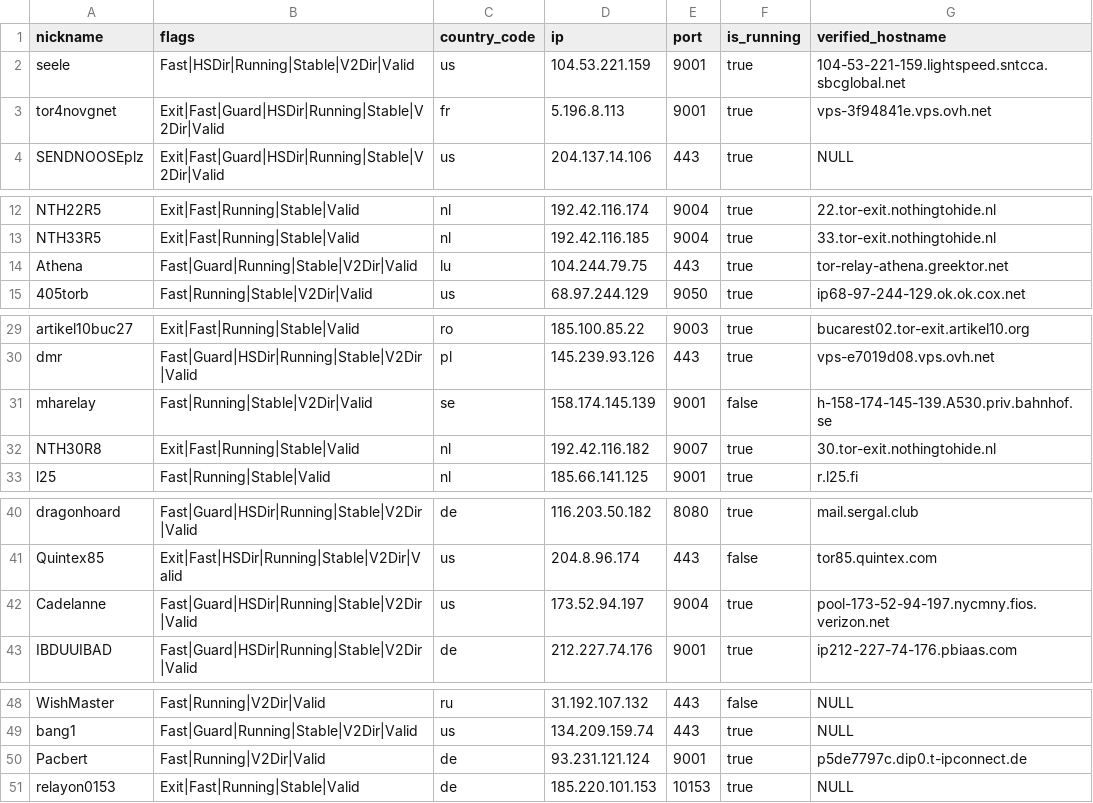
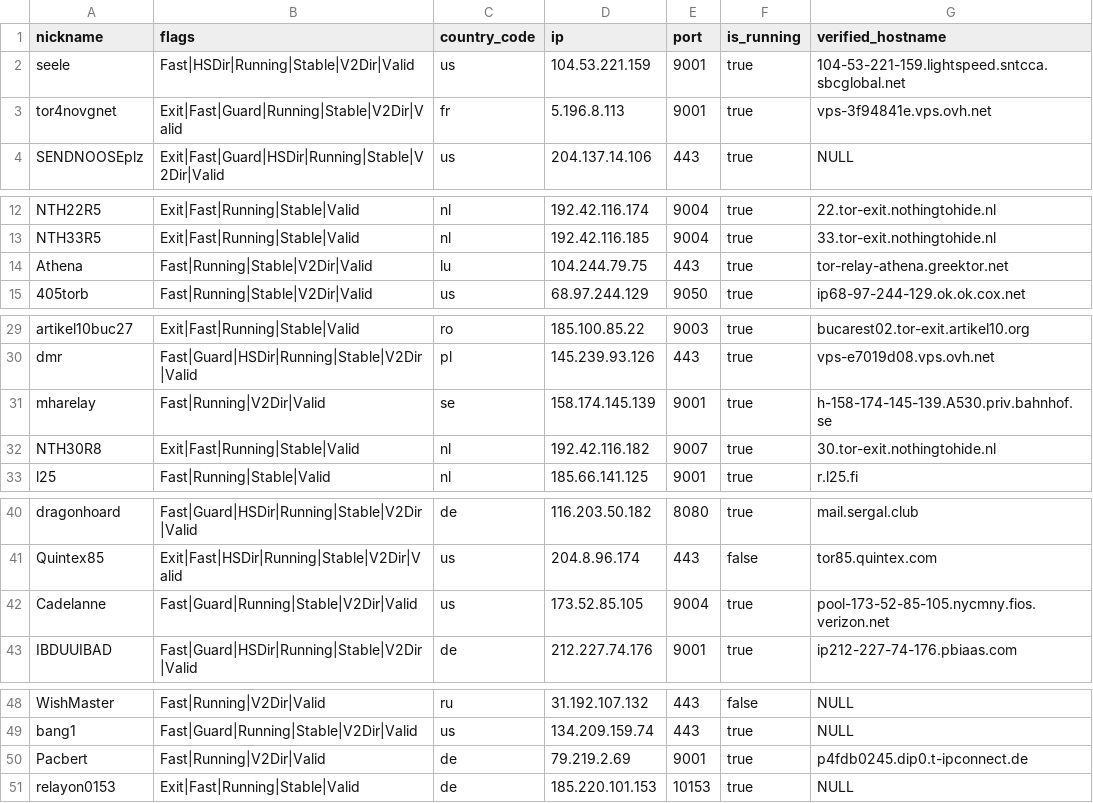
Before and after one commit to t-pol/123-test-abort, a CSV file: limited_to_50.csv, drawn as a sheet; only a part is shown, gaps mark what is left out.

```diff
--- a/limited_to_50.csv
+++ b/limited_to_50.csv
@@ -2,3 +2,3 @@
 "seele","Fast|HSDir|Running|Stable|V2Dir|Valid","us","104.53.221.159","9001",true,"104-53-221-159.lightspeed.sntcca.sbcglobal.net"
-"tor4novgnet","Exit|Fast|Guard|HSDir|Running|Stable|V2Dir|Valid","fr","5.196.8.113","9001",true,"vps-3f94841e.vps.ovh.net"
+"tor4novgnet","Exit|Fast|Guard|Running|Stable|V2Dir|Valid","fr","5.196.8.113","9001",true,"vps-3f94841e.vps.ovh.net"
 "SENDNOOSEplz","Exit|Fast|Guard|HSDir|Running|Stable|V2Dir|Valid","us","204.137.14.106","443",true,"NULL"
@@ -13,3 +13,3 @@
 "NTH33R5","Exit|Fast|Running|Stable|Valid","nl","192.42.116.185","9004",true,"33.tor-exit.nothingtohide.nl"
-"Athena","Fast|Guard|Running|Stable|V2Dir|Valid","lu","104.244.79.75","443",true,"tor-relay-athena.greektor.net"
+"Athena","Fast|Running|Stable|V2Dir|Valid","lu","104.244.79.75","443",true,"tor-relay-athena.greektor.net"
 "405torb","Fast|Running|Stable|V2Dir|Valid","us","68.97.244.129","9050",true,"ip68-97-244-129.ok.ok.cox.net"
@@ -30,3 +30,3 @@
 "dmr","Fast|Guard|HSDir|Running|Stable|V2Dir|Valid","pl","145.239.93.126","443",true,"vps-e7019d08.vps.ovh.net"
-"mharelay","Fast|Running|Stable|V2Dir|Valid","se","158.174.145.139","9001",false,"h-158-174-145-139.A530.priv.bahnhof.se"
+"mharelay","Fast|Running|V2Dir|Valid","se","158.174.145.139","9001",true,"h-158-174-145-139.A530.priv.bahnhof.se"
 "NTH30R8","Exit|Fast|Running|Stable|Valid","nl","192.42.116.182","9007",true,"30.tor-exit.nothingtohide.nl"
@@ -41,3 +41,3 @@
 "Quintex85","Exit|Fast|HSDir|Running|Stable|V2Dir|Valid","us","204.8.96.174","443",false,"tor85.quintex.com"
-"Cadelanne","Fast|Guard|HSDir|Running|Stable|V2Dir|Valid","us","173.52.94.197","9004",true,"pool-173-52-94-197.nycmny.fios.verizon.net"
+"Cadelanne","Fast|Guard|Running|Stable|V2Dir|Valid","us","173.52.85.105","9004",true,"pool-173-52-85-105.nycmny.fios.verizon.net"
 "IBDUUIBAD","Fast|Guard|HSDir|Running|Stable|V2Dir|Valid","de","212.227.74.176","9001",true,"ip212-227-74-176.pbiaas.com"
@@ -49,3 +49,3 @@
 "bang1","Fast|Guard|Running|Stable|V2Dir|Valid","us","134.209.159.74","443",true,"NULL"
-"Pacbert","Fast|Running|V2Dir|Valid","de","93.231.121.124","9001",true,"p5de7797c.dip0.t-ipconnect.de"
+"Pacbert","Fast|Running|V2Dir|Valid","de","79.219.2.69","9001",true,"p4fdb0245.dip0.t-ipconnect.de"
 "relayon0153","Exit|Fast|Running|Stable|Valid","de","185.220.101.153","10153",true,"NULL"
```
Also changed, not shown: tor_feed.csv, 1 other file.
